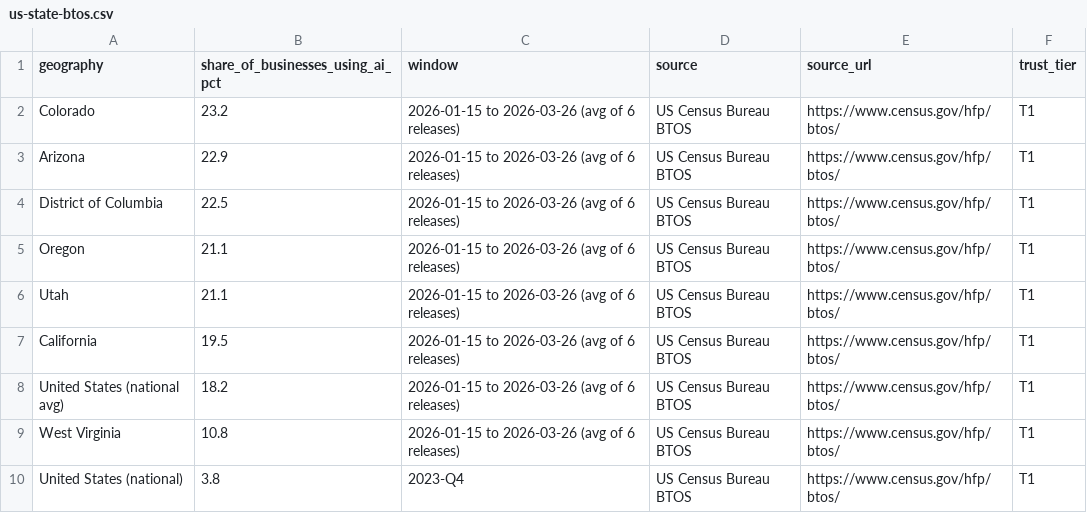
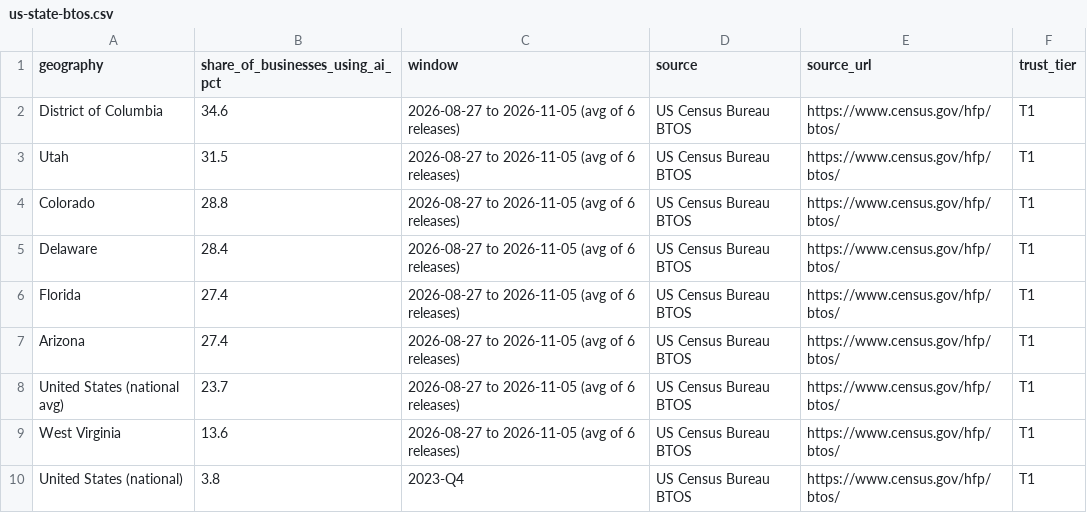
Before and after one commit to ukaoma/cos-starter, a CSV file: ai-adoption/data/us-state-btos.csv, drawn as a sheet.

```diff
--- a/ai-adoption/data/us-state-btos.csv
+++ b/ai-adoption/data/us-state-btos.csv
@@ -1,10 +1,10 @@
 geography,share_of_businesses_using_ai_pct,window,source,source_url,trust_tier
-Colorado,23.2,2026-01-15 to 2026-03-26 (avg of 6 releases),US Census Bureau BTOS,https://www.census.gov/hfp/btos/,T1
-Arizona,22.9,2026-01-15 to 2026-03-26 (avg of 6 releases),US Census Bureau BTOS,https://www.census.gov/hfp/btos/,T1
-District of Columbia,22.5,2026-01-15 to 2026-03-26 (avg of 6 releases),US Census Bureau BTOS,https://www.census.gov/hfp/btos/,T1
-Oregon,21.1,2026-01-15 to 2026-03-26 (avg of 6 releases),US Census Bureau BTOS,https://www.census.gov/hfp/btos/,T1
-Utah,21.1,2026-01-15 to 2026-03-26 (avg of 6 releases),US Census Bureau BTOS,https://www.census.gov/hfp/btos/,T1
-California,19.5,2026-01-15 to 2026-03-26 (avg of 6 releases),US Census Bureau BTOS,https://www.census.gov/hfp/btos/,T1
-United States (national avg),18.2,2026-01-15 to 2026-03-26 (avg of 6 releases),US Census Bureau BTOS,https://www.census.gov/hfp/btos/,T1
-West Virginia,10.8,2026-01-15 to 2026-03-26 (avg of 6 releases),US Census Bureau BTOS,https://www.census.gov/hfp/btos/,T1
+District of Columbia,34.6,2026-08-27 to 2026-11-05 (avg of 6 releases),US Census Bureau BTOS,https://www.census.gov/hfp/btos/,T1
+Utah,31.5,2026-08-27 to 2026-11-05 (avg of 6 releases),US Census Bureau BTOS,https://www.census.gov/hfp/btos/,T1
+Colorado,28.8,2026-08-27 to 2026-11-05 (avg of 6 releases),US Census Bureau BTOS,https://www.census.gov/hfp/btos/,T1
+Delaware,28.4,2026-08-27 to 2026-11-05 (avg of 6 releases),US Census Bureau BTOS,https://www.census.gov/hfp/btos/,T1
+Florida,27.4,2026-08-27 to 2026-11-05 (avg of 6 releases),US Census Bureau BTOS,https://www.census.gov/hfp/btos/,T1
+Arizona,27.4,2026-08-27 to 2026-11-05 (avg of 6 releases),US Census Bureau BTOS,https://www.census.gov/hfp/btos/,T1
+United States (national avg),23.7,2026-08-27 to 2026-11-05 (avg of 6 releases),US Census Bureau BTOS,https://www.census.gov/hfp/btos/,T1
+West Virginia,13.6,2026-08-27 to 2026-11-05 (avg of 6 releases),US Census Bureau BTOS,https://www.census.gov/hfp/btos/,T1
 United States (national),3.8,2023-Q4,US Census Bureau BTOS,https://www.census.gov/hfp/btos/,T1
```
Also changed, not shown: ai-adoption/data/adoption-surveys.csv, 2 other files.
